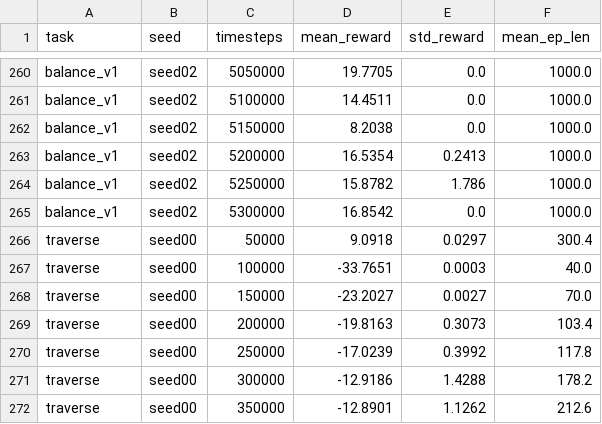
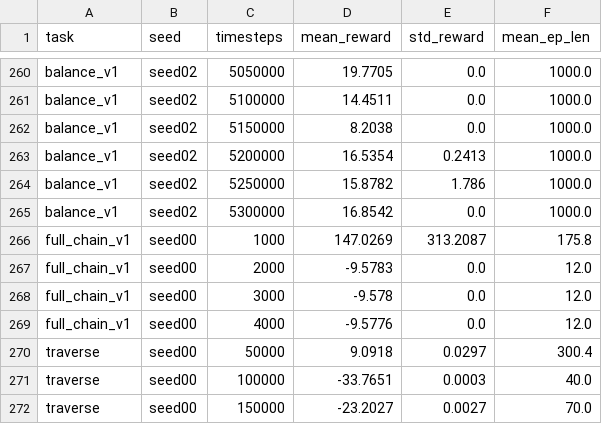
Before and after one commit to Anhao1314/go2_lianghua, a CSV file: data/datasets/eval_points.csv, drawn as a sheet; only a part is shown, gaps mark what is left out; the shorter side is filled out with more unchanged rows; the diff names each change by its address in the sheet, - before the commit and + after, or states it on an @@ line.

```diff
--- a/data/datasets/eval_points.csv
+++ b/data/datasets/eval_points.csv
+row 266: full_chain_v1 | seed00 | 1000 | 147.0269 | 313.2087 | 175.8
+row 267: full_chain_v1 | seed00 | 2000 | -9.5783 | 0.0 | 12.0
+row 268: full_chain_v1 | seed00 | 3000 | -9.578 | 0.0 | 12.0
+row 269: full_chain_v1 | seed00 | 4000 | -9.5776 | 0.0 | 12.0
```
Also changed, not shown: data/datasets/runs.csv, data/datasets/tb_points.csv, 3 other files.
